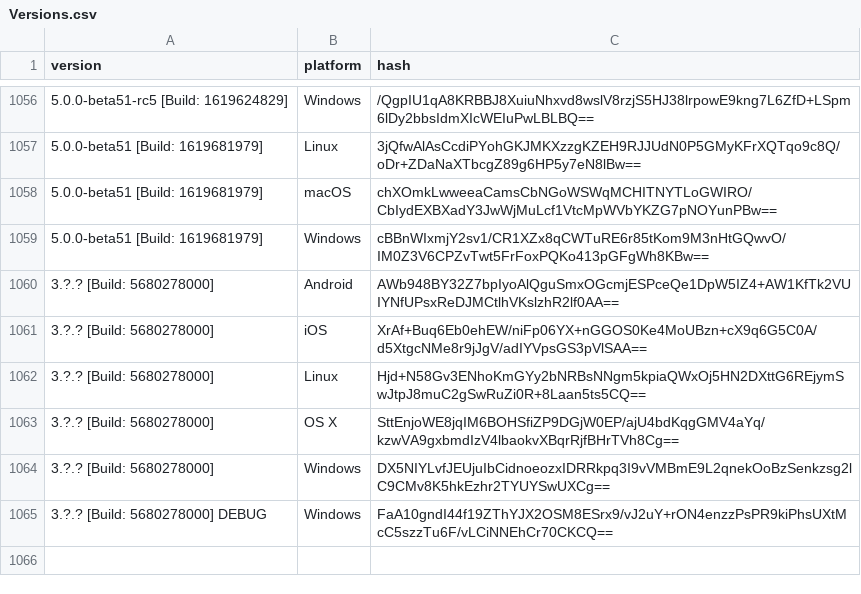
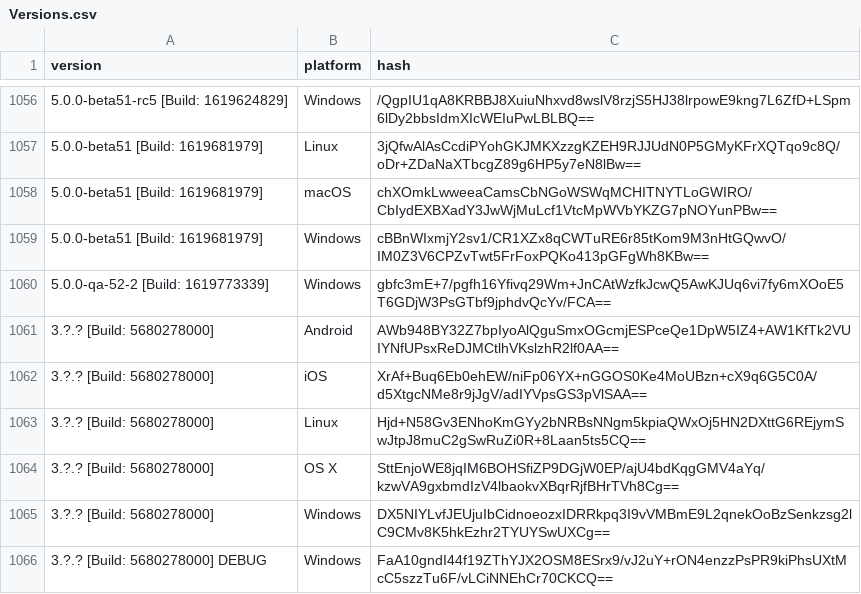
Before and after one commit to ReSpeak/tsdeclarations, a CSV file: Versions.csv, drawn as a sheet; only a part is shown, gaps mark what is left out; the diff names each change by its address in the sheet, - before the commit and + after, or states it on an @@ line.

Commit message:
Added new version: 5.0.0-qa-52-2 [Build: 1619773339],Windows

```diff
--- a/Versions.csv
+++ b/Versions.csv
+row 1060: 5.0.0-qa-52-2 [Build: 1619773339] | Windows | gbfc3mE+7/pgfh16Yfivq29Wm+JnCAtWzfkJcwQ5AwKJUq6vi7fy6mXOoE5T6GDjW3PsGTbf9jphdvQcYv/FCA==
```
